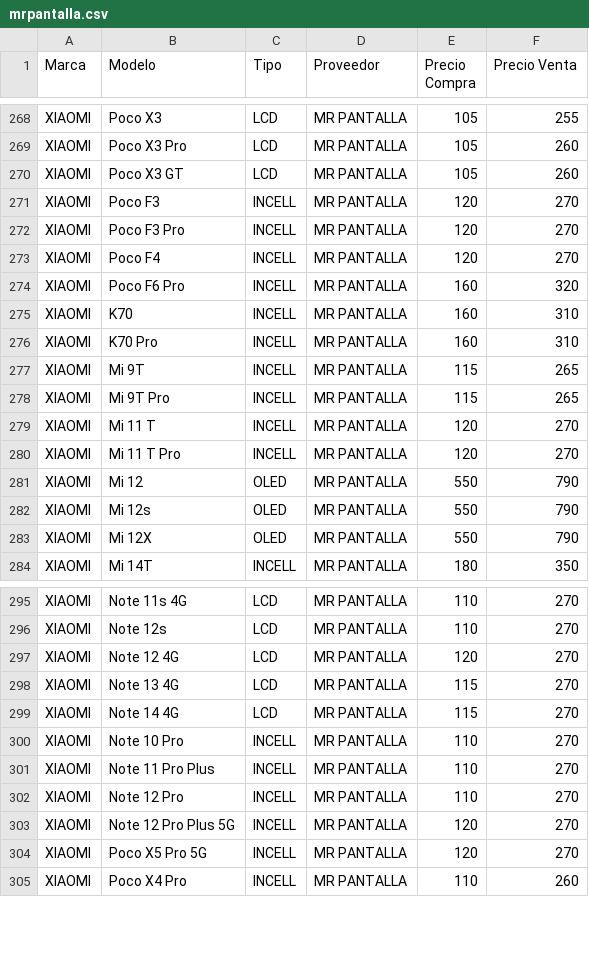
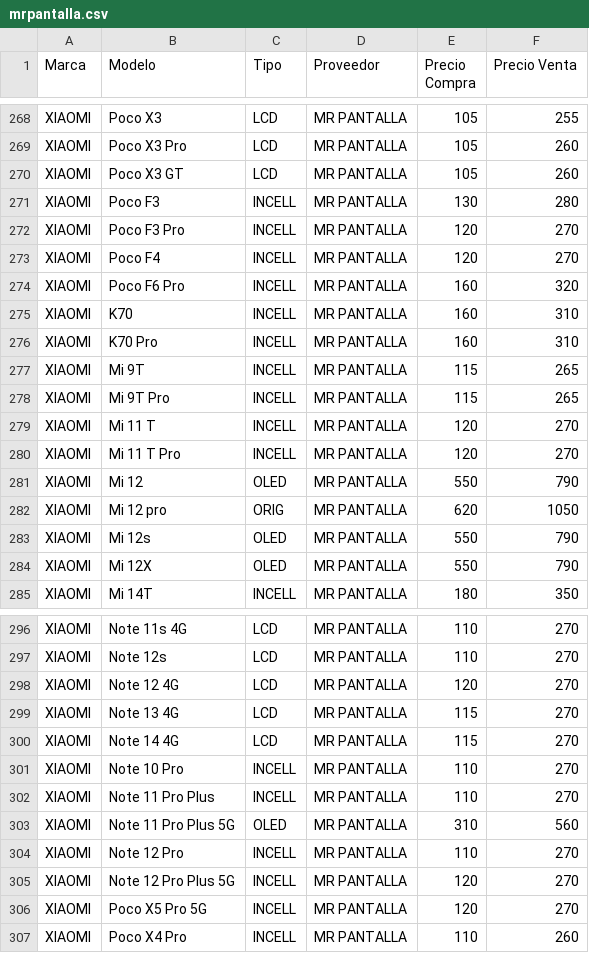
Before and after one commit to SCZ-BO/DrXiaomi, a CSV file: precio/data/mrpantalla.csv, drawn as a sheet; only a part is shown, gaps mark what is left out.

Commit message:
Modify prices and add new Xiaomi models in CSV
Updated prices and added new model entries for Xiaomi devices.

```diff
--- a/precio/data/mrpantalla.csv
+++ b/precio/data/mrpantalla.csv
@@ -270,3 +270,3 @@ XIAOMI,Poco X3 Pro,LCD,MR PANTALLA,105,260
 XIAOMI,Poco X3 GT,LCD,MR PANTALLA,105,260
-XIAOMI,Poco F3,INCELL,MR PANTALLA,120,270
+XIAOMI,Poco F3,INCELL,MR PANTALLA,130,280
 XIAOMI,Poco F3 Pro,INCELL,MR PANTALLA,120,270
@@ -281,2 +281,3 @@ XIAOMI,Mi 11 T Pro,INCELL,MR PANTALLA,120,270
 XIAOMI,Mi 12,OLED,MR PANTALLA,550,790
+XIAOMI,Mi 12 pro,ORIG,MR PANTALLA,620,1050
 XIAOMI,Mi 12s,OLED,MR PANTALLA,550,790
@@ -301,2 +302,3 @@ XIAOMI,Note 10 Pro,INCELL,MR PANTALLA,110,270
 XIAOMI,Note 11 Pro Plus,INCELL,MR PANTALLA,110,270
+XIAOMI,Note 11 Pro Plus 5G,OLED,MR PANTALLA,310,560
 XIAOMI,Note 12 Pro,INCELL,MR PANTALLA,110,270
```
